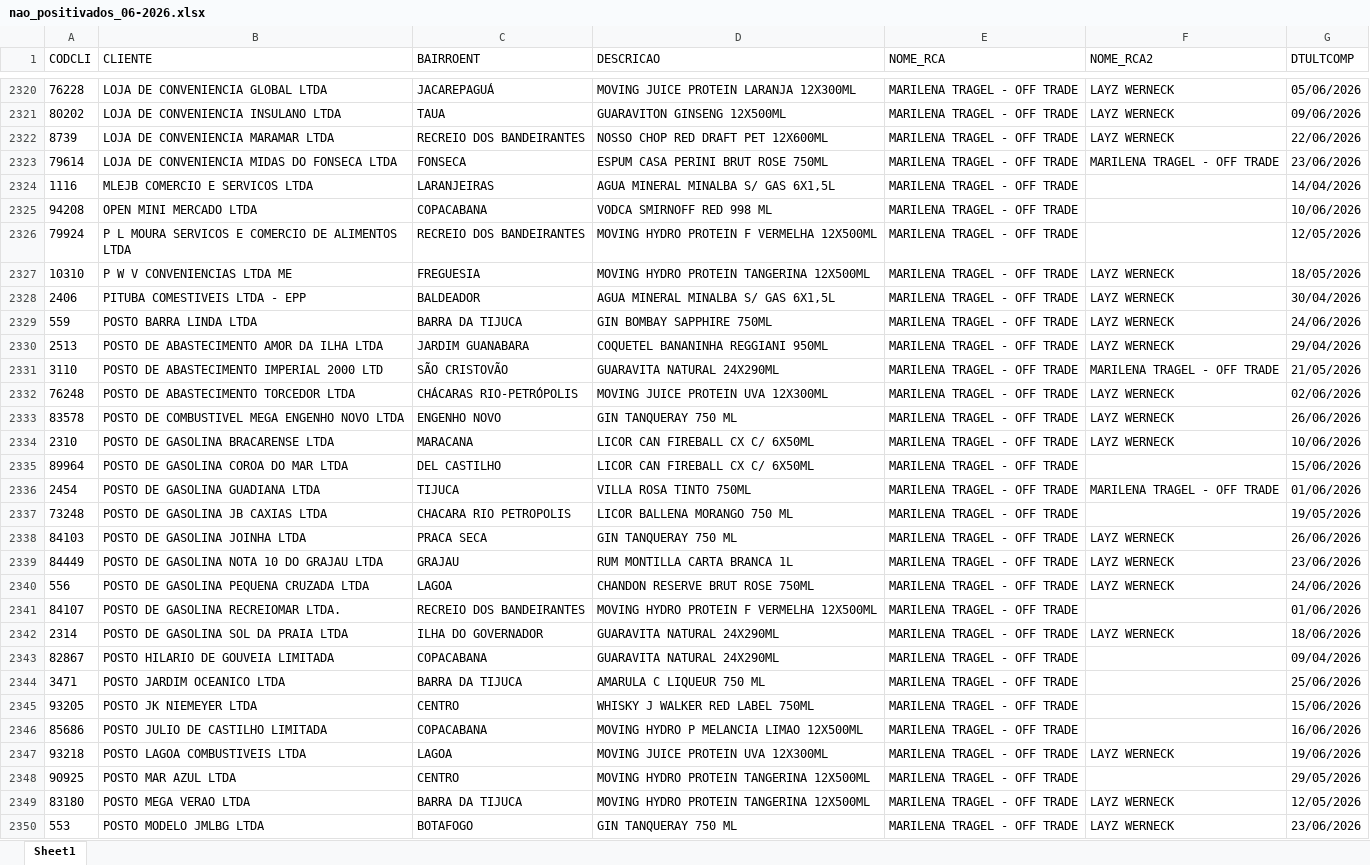
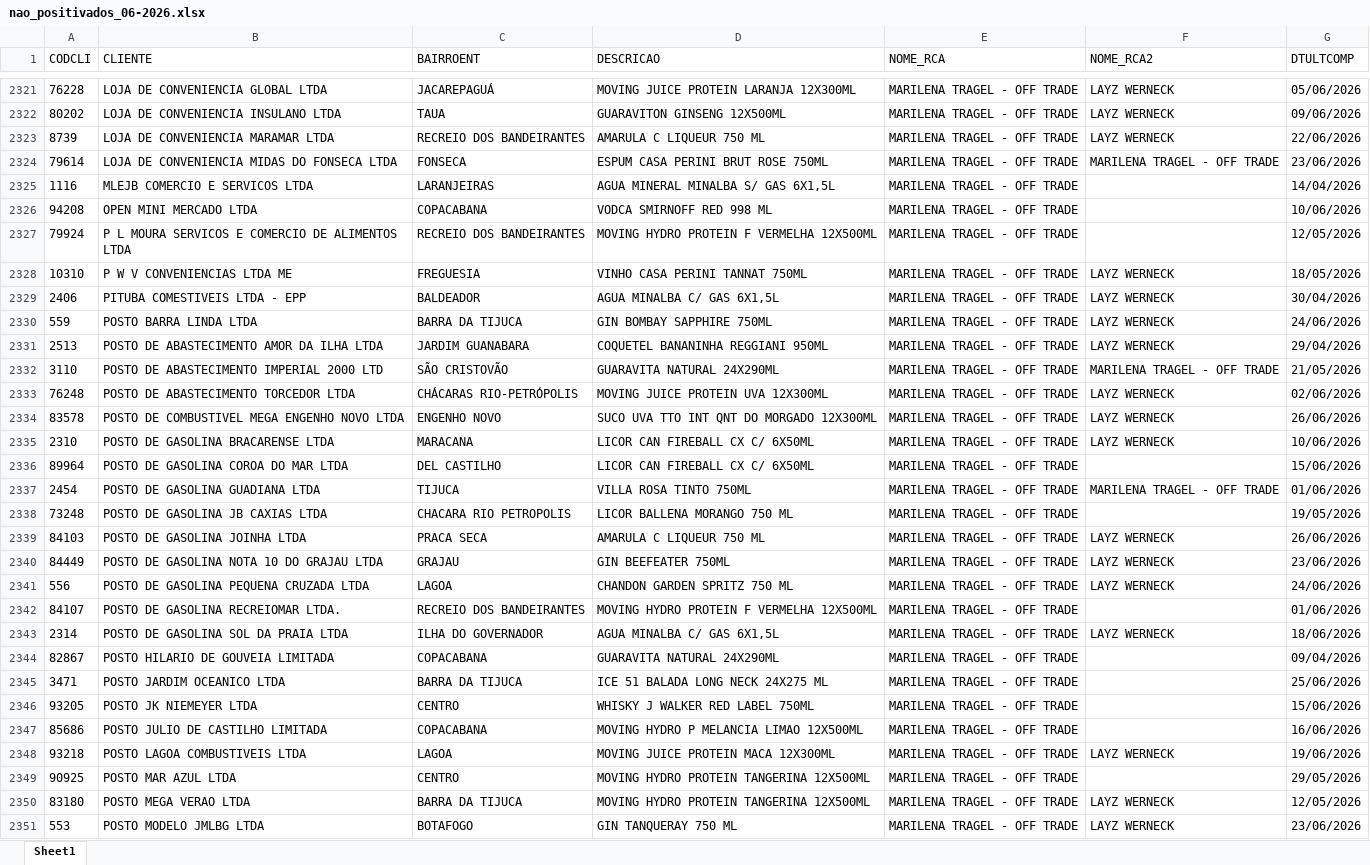
Before and after one commit to leonardocampos-cmd/offtrade, an Excel workbook: nao_positivados_06-2026.xlsx, sheet Sheet1, drawn as a sheet; only a part is shown, gaps mark what is left out; values as stored, in another font and other column widths than the file's, no borders; addresses are those after the commit; the diff covers the shown part only; the diff names each change by its address in the sheet, - before the commit and + after, or states it on an @@ line.

```diff
--- a/nao_positivados_06-2026.xlsx (sheet Sheet1)
+++ b/nao_positivados_06-2026.xlsx (sheet Sheet1)
-D2323 (DESCRICAO): NOSSO CHOP RED DRAFT PET 12X600ML
+D2323 (DESCRICAO): AMARULA C LIQUEUR 750 ML
-D2328 (DESCRICAO): MOVING HYDRO PROTEIN TANGERINA 12X500ML
+D2328 (DESCRICAO): VINHO CASA PERINI TANNAT 750ML
-D2329 (DESCRICAO): AGUA MINERAL MINALBA S/ GAS 6X1,5L
+D2329 (DESCRICAO): AGUA MINALBA C/ GAS 6X1,5L
-D2334 (DESCRICAO): GIN TANQUERAY 750 ML
+D2334 (DESCRICAO): SUCO UVA TTO INT QNT DO MORGADO 12X300ML
-D2339 (DESCRICAO): GIN TANQUERAY 750 ML
+D2339 (DESCRICAO): AMARULA C LIQUEUR 750 ML
-D2340 (DESCRICAO): RUM MONTILLA CARTA BRANCA 1L
+D2340 (DESCRICAO): GIN BEEFEATER 750ML
-D2341 (DESCRICAO): CHANDON RESERVE BRUT ROSE 750ML
+D2341 (DESCRICAO): CHANDON GARDEN SPRITZ 750 ML
-D2343 (DESCRICAO): GUARAVITA NATURAL 24X290ML
+D2343 (DESCRICAO): AGUA MINALBA C/ GAS 6X1,5L
-D2345 (DESCRICAO): AMARULA C LIQUEUR 750 ML
+D2345 (DESCRICAO): ICE 51 BALADA LONG NECK 24X275 ML
-D2348 (DESCRICAO): MOVING JUICE PROTEIN UVA 12X300ML
+D2348 (DESCRICAO): MOVING JUICE PROTEIN MACA 12X300ML
```
Also changed, not shown: 10 added rows, 8 removed rows, 4 moved rows and 253 edited cells elsewhere in this sheet, 2 other files.
